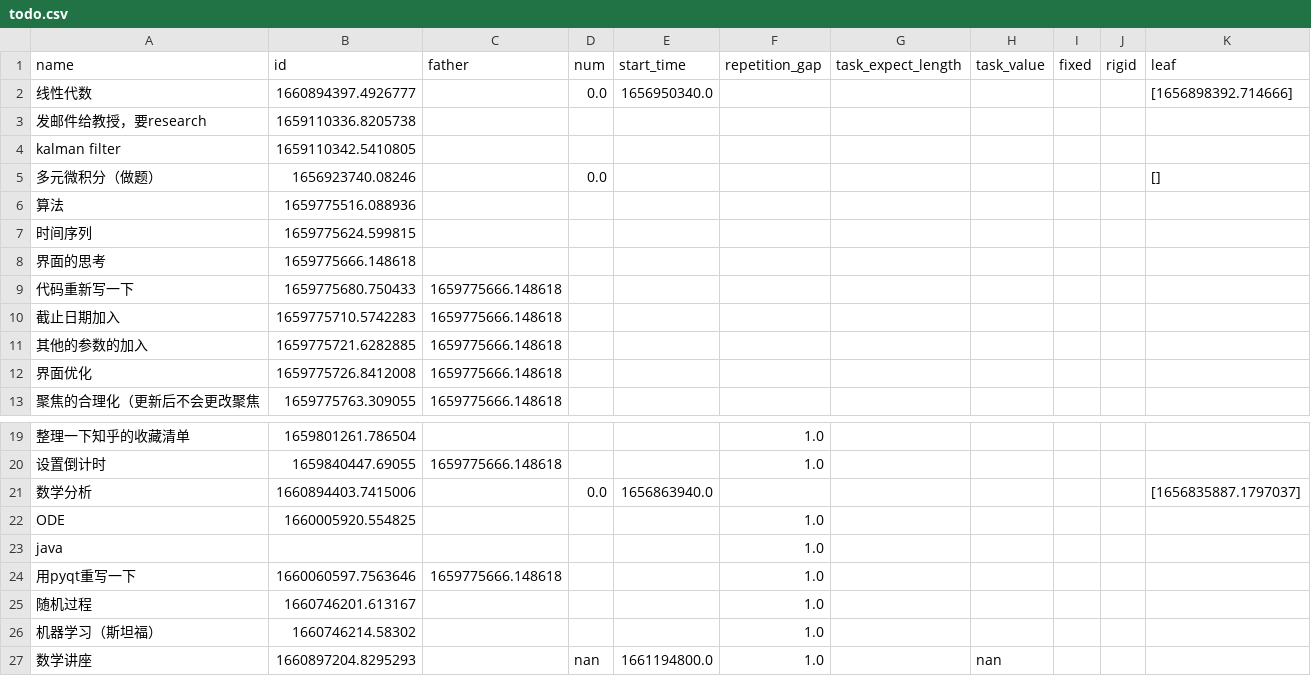
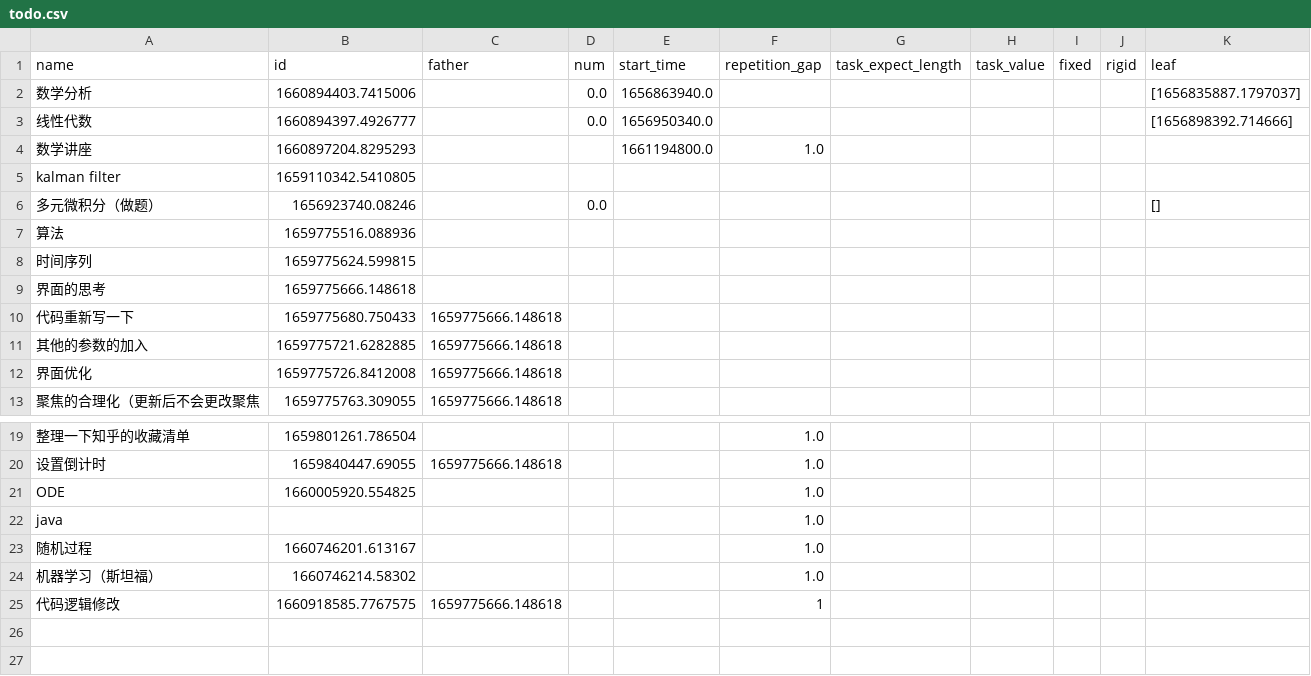
Before and after one commit to fire-lit-band/single-input-gtd, a CSV file: data/todo.csv, drawn as a sheet; only a part is shown, gaps mark what is left out; removed rows and columns are numbered as before the commit, all else as after; the diff names each change by its address in the sheet, - before the commit and + after, or states it on an @@ line.

```diff
--- a/data/todo.csv
+++ b/data/todo.csv
@@ row 21 moved to row 2: 数学分析 @@
-row 3: 发邮件给教授，要research | 1659110336.8205738
+row 4: 数学讲座 | 1660897204.8295293 |  |  | 1661194800.0 | 1.0
-row 10: 截止日期加入 | 1659775710.5742283 | 1659775666.148618
-row 24: 用pyqt重写一下 | 1660060597.7563646 | 1659775666.148618 |  |  | 1.0
-row 27: 数学讲座 | 1660897204.8295293 |  | nan | 1661194800.0 | 1.0 |  | nan
+row 25: 代码逻辑修改 | 1660918585.7767575 | 1659775666.148618 |  |  | 1
```
Also changed, not shown: 2 other files.
